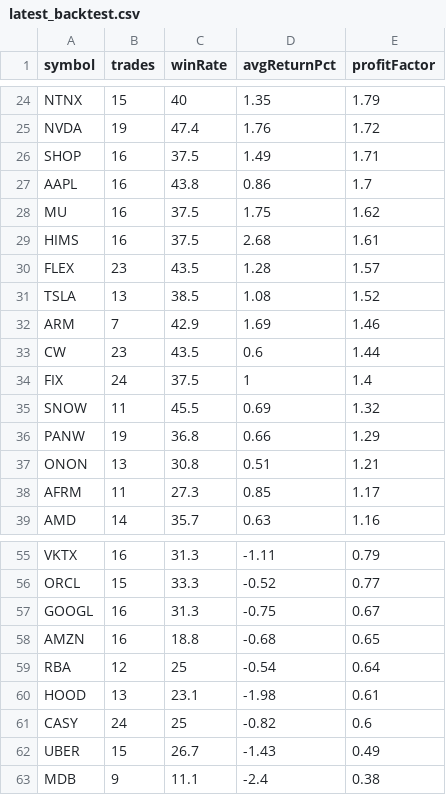
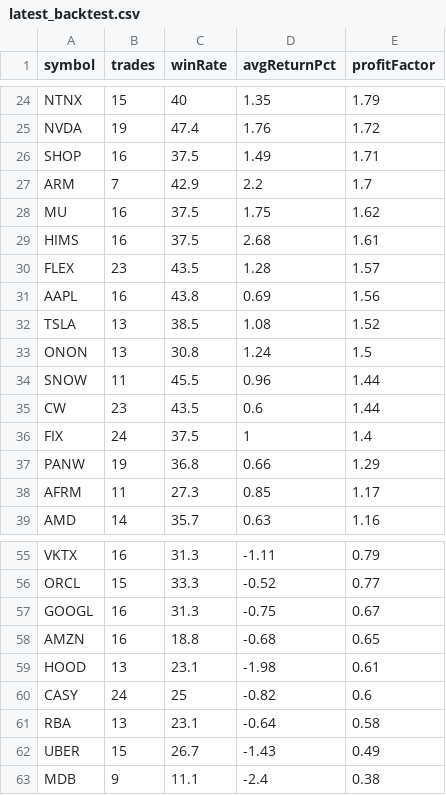
Before and after one commit to narendra0467/Trading-System, a CSV file: reports/latest_backtest.csv, drawn as a sheet; only a part is shown, gaps mark what is left out.

```diff
--- a/reports/latest_backtest.csv
+++ b/reports/latest_backtest.csv
@@ -26,3 +26,3 @@ NVDA,19,47.4,1.76,1.72
 SHOP,16,37.5,1.49,1.71
-AAPL,16,43.8,0.86,1.7
+ARM,7,42.9,2.2,1.7
 MU,16,37.5,1.75,1.62
@@ -30,9 +30,9 @@ HIMS,16,37.5,2.68,1.61
 FLEX,23,43.5,1.28,1.57
+AAPL,16,43.8,0.69,1.56
 TSLA,13,38.5,1.08,1.52
-ARM,7,42.9,1.69,1.46
+ONON,13,30.8,1.24,1.5
+SNOW,11,45.5,0.96,1.44
 CW,23,43.5,0.6,1.44
 FIX,24,37.5,1,1.4
-SNOW,11,45.5,0.69,1.32
 PANW,19,36.8,0.66,1.29
-ONON,13,30.8,0.51,1.21
 AFRM,11,27.3,0.85,1.17
@@ -58,5 +58,5 @@ GOOGL,16,31.3,-0.75,0.67
 AMZN,16,18.8,-0.68,0.65
-RBA,12,25,-0.54,0.64
 HOOD,13,23.1,-1.98,0.61
 CASY,24,25,-0.82,0.6
+RBA,13,23.1,-0.64,0.58
 UBER,15,26.7,-1.43,0.49
```
Also changed, not shown: reports/hidden_multibagger_discovery_scanner.csv, reports/latest_high_risk_scan.csv, 18 other files.
